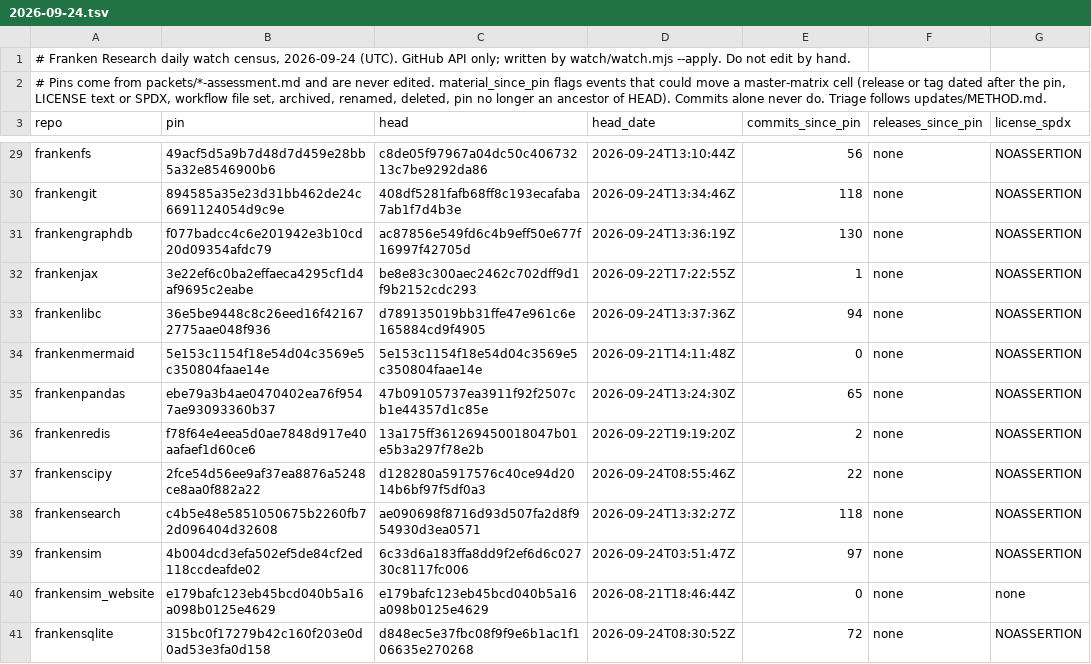
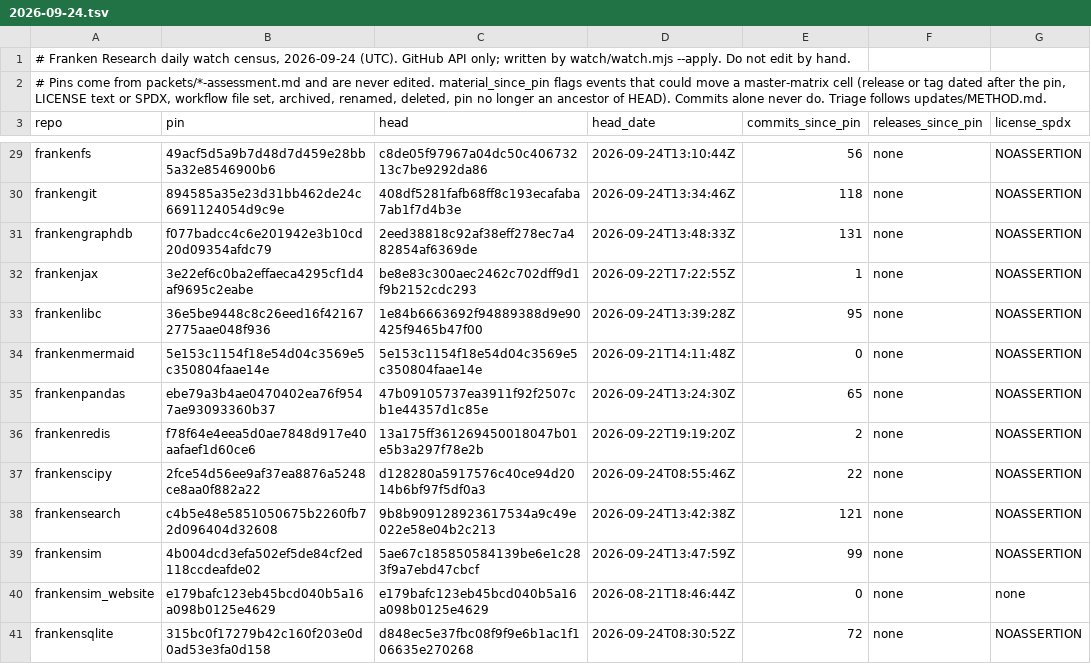
Before and after one commit to JYeswak/franken-research, a TSV file: watch/census/2026-09-24.tsv, drawn as a sheet; only a part is shown, gaps mark what is left out; the diff names each change by its address in the sheet, - before the commit and + after, or states it on an @@ line.

```diff
--- a/watch/census/2026-09-24.tsv
+++ b/watch/census/2026-09-24.tsv
-C31 (head): ac87856e549fd6c4b9eff50e677f16997f42705d
+C31 (head): 2eed38818c92af38eff278ec7a482854af6369de
-D31 (head_date): 2026-09-24T13:36:19Z
+D31 (head_date): 2026-09-24T13:48:33Z
-E31 (commits_since_pin): 130
+E31 (commits_since_pin): 131
-C33 (head): d789135019bb31ffe47e961c6e165884cd9f4905
+C33 (head): 1e84b6663692f94889388d9e90425f9465b47f00
-D33 (head_date): 2026-09-24T13:37:36Z
+D33 (head_date): 2026-09-24T13:39:28Z
-E33 (commits_since_pin): 94
+E33 (commits_since_pin): 95
-C38 (head): ae090698f8716d93d507fa2d8f954930d3ea0571
+C38 (head): 9b8b909128923617534a9c49e022e58e04b2c213
-D38 (head_date): 2026-09-24T13:32:27Z
+D38 (head_date): 2026-09-24T13:42:38Z
-E38 (commits_since_pin): 118
+E38 (commits_since_pin): 121
-C39 (head): 6c33d6a183ffa8dd9f2ef6d6c02730c8117fc006
+C39 (head): 5ae67c185850584139be6e1c283f9a7ebd47cbcf
-D39 (head_date): 2026-09-24T03:51:47Z
+D39 (head_date): 2026-09-24T13:47:59Z
-E39 (commits_since_pin): 97
+E39 (commits_since_pin): 99
```
Also changed, not shown: 2 other files.
